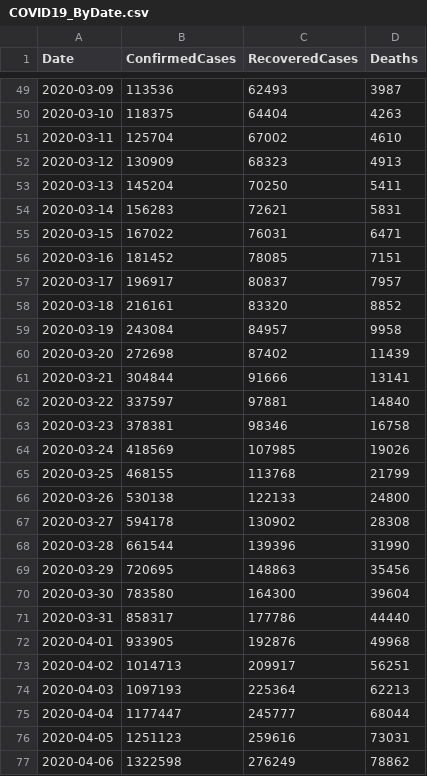
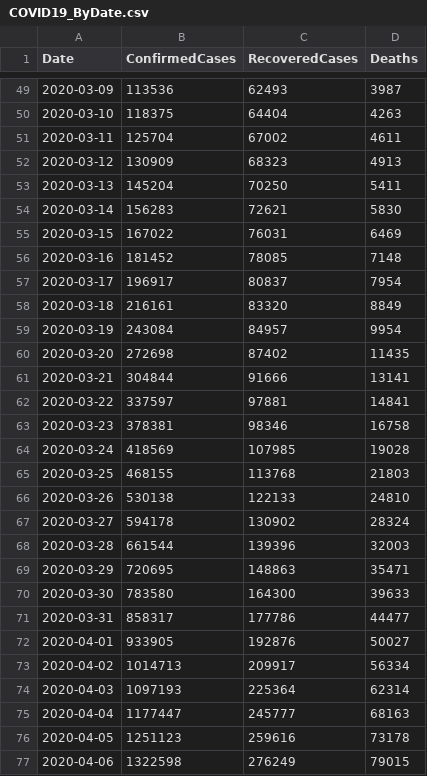
Before and after one commit to kevorkkeheian/covid-19-archived, a CSV file: datasets/COVID19_ByDate.csv, drawn as a sheet; only a part is shown, gaps mark what is left out; the diff covers the shown part only.

```diff
--- a/datasets/COVID19_ByDate.csv
+++ b/datasets/COVID19_ByDate.csv
@@ -50,28 +50,28 @@ Date,ConfirmedCases,RecoveredCases,Deaths
 2020-03-10,118375,64404,4263
-2020-03-11,125704,67002,4610
+2020-03-11,125704,67002,4611
 2020-03-12,130909,68323,4913
 2020-03-13,145204,70250,5411
-2020-03-14,156283,72621,5831
-2020-03-15,167022,76031,6471
-2020-03-16,181452,78085,7151
-2020-03-17,196917,80837,7957
-2020-03-18,216161,83320,8852
-2020-03-19,243084,84957,9958
-2020-03-20,272698,87402,11439
+2020-03-14,156283,72621,5830
+2020-03-15,167022,76031,6469
+2020-03-16,181452,78085,7148
+2020-03-17,196917,80837,7954
+2020-03-18,216161,83320,8849
+2020-03-19,243084,84957,9954
+2020-03-20,272698,87402,11435
 2020-03-21,304844,91666,13141
-2020-03-22,337597,97881,14840
+2020-03-22,337597,97881,14841
 2020-03-23,378381,98346,16758
-2020-03-24,418569,107985,19026
-2020-03-25,468155,113768,21799
-2020-03-26,530138,122133,24800
-2020-03-27,594178,130902,28308
-2020-03-28,661544,139396,31990
-2020-03-29,720695,148863,35456
-2020-03-30,783580,164300,39604
-2020-03-31,858317,177786,44440
-2020-04-01,933905,192876,49968
-2020-04-02,1014713,209917,56251
-2020-04-03,1097193,225364,62213
-2020-04-04,1177447,245777,68044
-2020-04-05,1251123,259616,73031
-2020-04-06,1322598,276249,78862
+2020-03-24,418569,107985,19028
+2020-03-25,468155,113768,21803
+2020-03-26,530138,122133,24810
+2020-03-27,594178,130902,28324
+2020-03-28,661544,139396,32003
+2020-03-29,720695,148863,35471
+2020-03-30,783580,164300,39633
+2020-03-31,858317,177786,44477
+2020-04-01,933905,192876,50027
+2020-04-02,1014713,209917,56334
+2020-04-03,1097193,225364,62314
+2020-04-04,1177447,245777,68163
+2020-04-05,1251123,259616,73178
+2020-04-06,1322598,276249,79015
```
Also changed, not shown: 83 edited cells elsewhere in this file.
